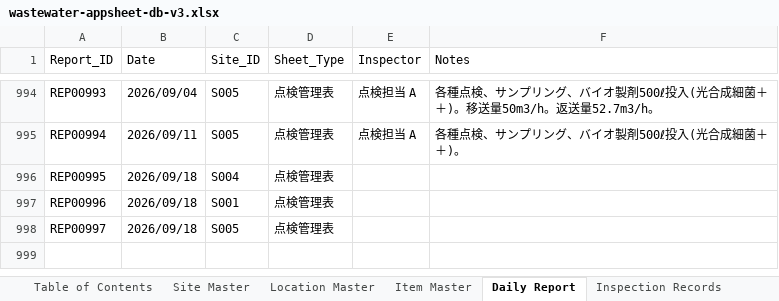
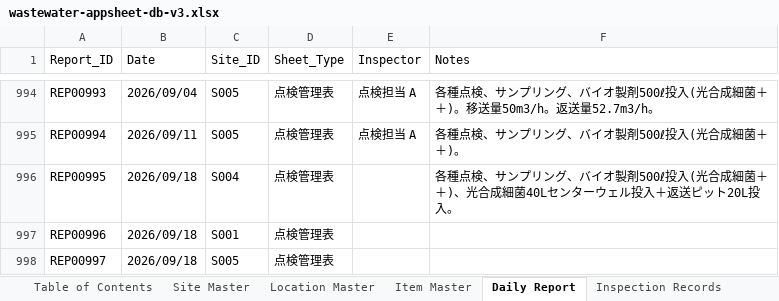
Before and after one commit to f-ebe-lgtm/kbl-wastewater-app, an Excel workbook: wastewater-appsheet-db-v3.xlsx, sheet Daily Report, drawn as a sheet; only a part is shown, gaps mark what is left out; values as stored, in another font and other column widths than the file's, no borders; the diff names each change by its address in the sheet, - before the commit and + after, or states it on an @@ line.

Commit message:
Auto-update wastewater data via App [2026-09-18 03:24:13]

```diff
--- a/wastewater-appsheet-db-v3.xlsx (sheet Daily Report)
+++ b/wastewater-appsheet-db-v3.xlsx (sheet Daily Report)
-F996 (Notes): (empty)
+F996 (Notes): 各種点検、サンプリング、バイオ製剤500ℓ投入(光合成細菌＋＋)、光合成細菌40Lセンターウェル投入＋返送ピット20L投入。
```
